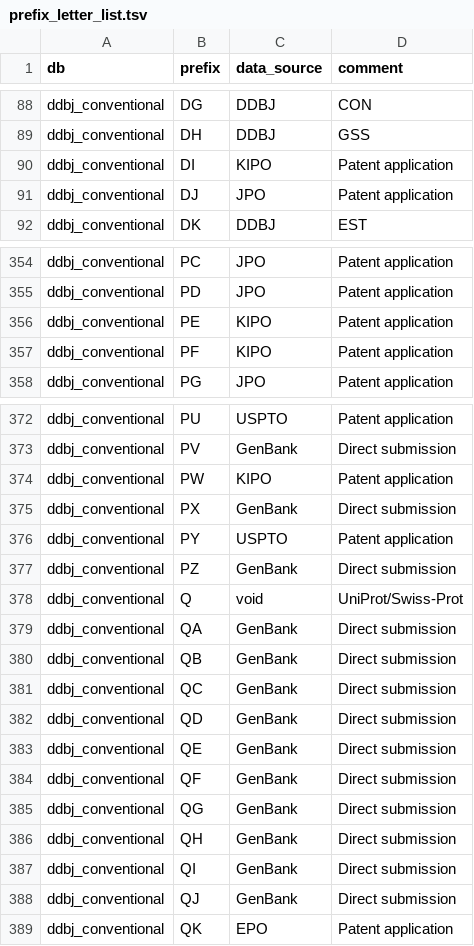
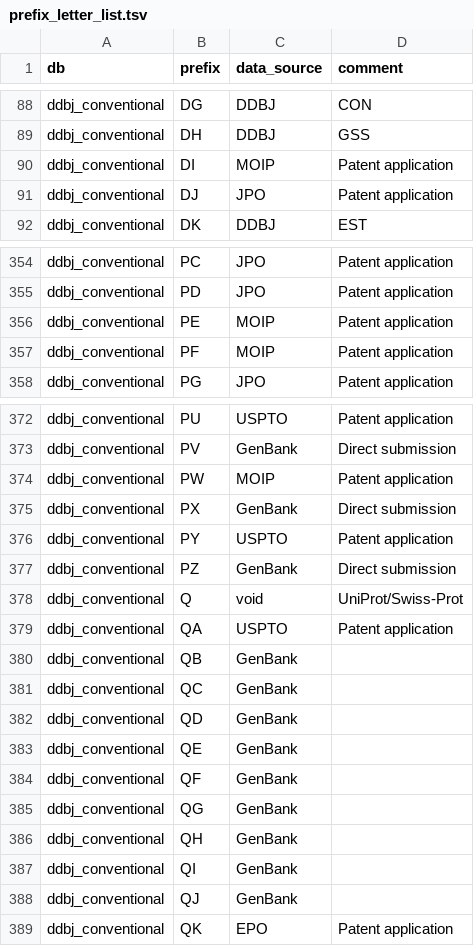
Before and after one commit to ddbj/pub, a TSV file: docs/common/prefix_letter_list.tsv, drawn as a sheet; only a part is shown, gaps mark what is left out; the diff covers the shown part only.

Commit message:
KIPO2MOIP QA USPTO

```diff
--- a/docs/common/prefix_letter_list.tsv
+++ b/docs/common/prefix_letter_list.tsv
@@ -89,3 +89,3 @@ ddbj_conventional	DG	DDBJ	CON
 ddbj_conventional	DH	DDBJ	GSS
-ddbj_conventional	DI	KIPO	Patent application
+ddbj_conventional	DI	MOIP	Patent application
 ddbj_conventional	DJ	JPO	Patent application
@@ -355,4 +355,4 @@ ddbj_conventional	PC	JPO	Patent application
 ddbj_conventional	PD	JPO	Patent application
-ddbj_conventional	PE	KIPO	Patent application
-ddbj_conventional	PF	KIPO	Patent application
+ddbj_conventional	PE	MOIP	Patent application
+ddbj_conventional	PF	MOIP	Patent application
 ddbj_conventional	PG	JPO	Patent application
@@ -373,3 +373,3 @@ ddbj_conventional	PU	USPTO	Patent application
 ddbj_conventional	PV	GenBank	Direct submission
-ddbj_conventional	PW	KIPO	Patent application
+ddbj_conventional	PW	MOIP	Patent application
 ddbj_conventional	PX	GenBank	Direct submission
@@ -378,12 +378,12 @@ ddbj_conventional	PZ	GenBank	Direct submission
 ddbj_conventional	Q	void	UniProt/Swiss-Prot
-ddbj_conventional	QA	GenBank	Direct submission
-ddbj_conventional	QB	GenBank	Direct submission
-ddbj_conventional	QC	GenBank	Direct submission
-ddbj_conventional	QD	GenBank	Direct submission
-ddbj_conventional	QE	GenBank	Direct submission
-ddbj_conventional	QF	GenBank	Direct submission
-ddbj_conventional	QG	GenBank	Direct submission
-ddbj_conventional	QH	GenBank	Direct submission
-ddbj_conventional	QI	GenBank	Direct submission
-ddbj_conventional	QJ	GenBank	Direct submission
+ddbj_conventional	QA	USPTO	Patent application
+ddbj_conventional	QB	GenBank	
+ddbj_conventional	QC	GenBank	
+ddbj_conventional	QD	GenBank	
+ddbj_conventional	QE	GenBank	
+ddbj_conventional	QF	GenBank	
+ddbj_conventional	QG	GenBank	
+ddbj_conventional	QH	GenBank	
+ddbj_conventional	QI	GenBank	
+ddbj_conventional	QJ	GenBank	
 ddbj_conventional	QK	EPO	Patent application
```
Also changed, not shown: 5 edited cells elsewhere in this file.
